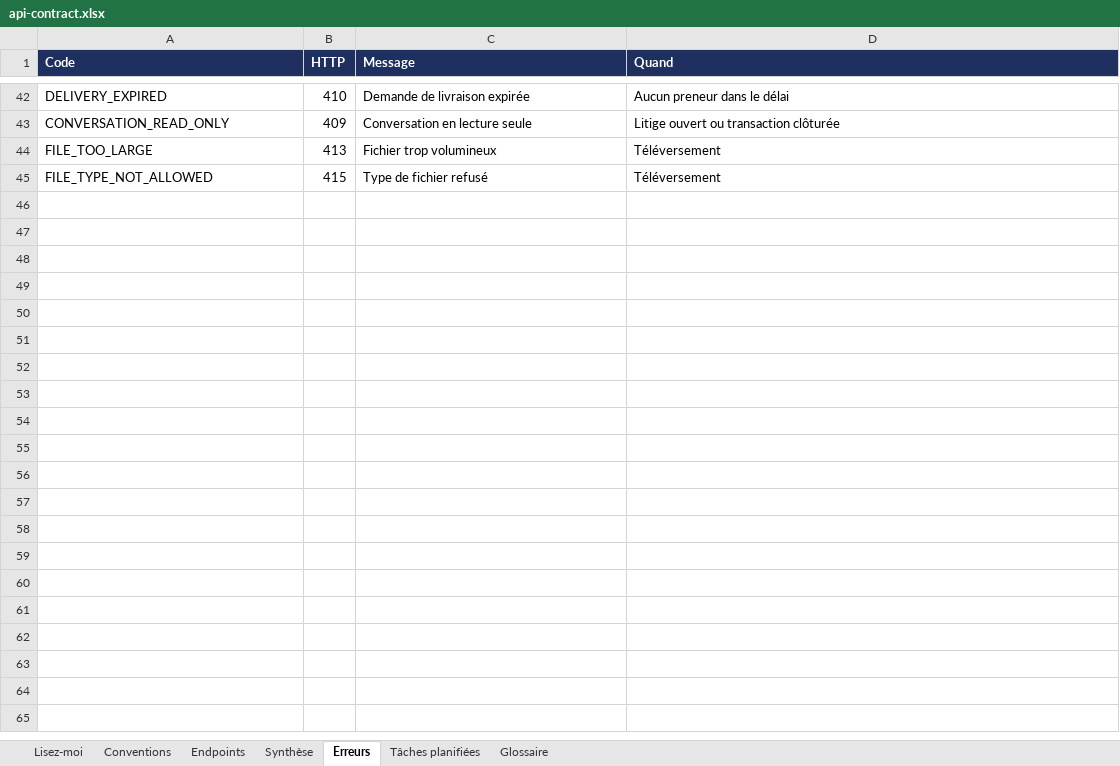
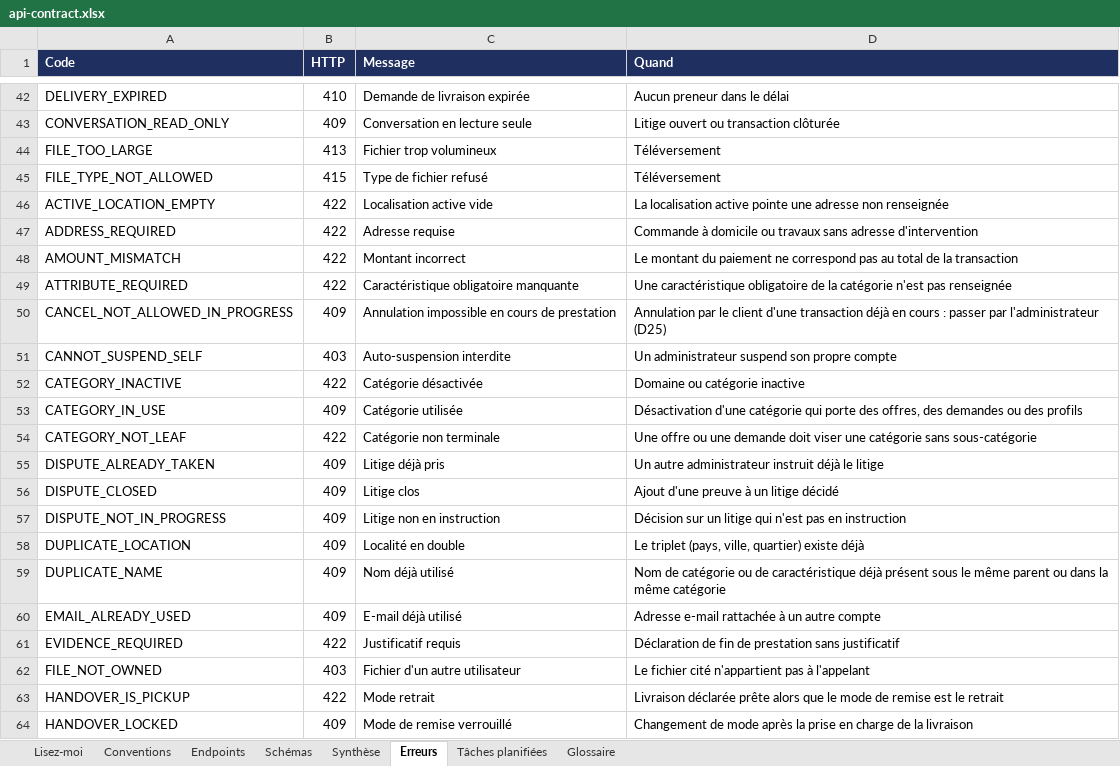
Before and after one commit to GillVictor/sernova, an Excel workbook: docs/reference/api-contract.xlsx, sheet Erreurs, drawn as a sheet; only a part is shown, gaps mark what is left out; values as stored, in another font and other column widths than the file's, no borders; charts and pictures not drawn; the diff covers the shown part only; the diff names each change by its address in the sheet, - before the commit and + after, or states it on an @@ line.

```diff
--- a/docs/reference/api-contract.xlsx (sheet Erreurs)
+++ b/docs/reference/api-contract.xlsx (sheet Erreurs)
+sheet tab: Schémas
+row 46: ACTIVE_LOCATION_EMPTY | 422 | Localisation active vide | La localisation active pointe une adresse non renseignée
+row 47: ADDRESS_REQUIRED | 422 | Adresse requise | Commande à domicile ou travaux sans adresse d'intervention
+row 48: AMOUNT_MISMATCH | 422 | Montant incorrect | Le montant du paiement ne correspond pas au total de la transaction
+row 49: ATTRIBUTE_REQUIRED | 422 | Caractéristique obligatoire manquante | Une caractéristique obligatoire de la catégorie n'est pas renseignée
+row 50: CANCEL_NOT_ALLOWED_IN_PROGRESS | 409 | Annulation impossible en cours de prestation | Annulation par le client d'une transaction déjà en cours : passer par l'administrateur (D25)
+row 51: CANNOT_SUSPEND_SELF | 403 | Auto-suspension interdite | Un administrateur suspend son propre compte
+row 52: CATEGORY_INACTIVE | 422 | Catégorie désactivée | Domaine ou catégorie inactive
+row 53: CATEGORY_IN_USE | 409 | Catégorie utilisée | Désactivation d'une catégorie qui porte des offres, des demandes ou des profils
+row 54: CATEGORY_NOT_LEAF | 422 | Catégorie non terminale | Une offre ou une demande doit viser une catégorie sans sous-catégorie
+row 55: DISPUTE_ALREADY_TAKEN | 409 | Litige déjà pris | Un autre administrateur instruit déjà le litige
+row 56: DISPUTE_CLOSED | 409 | Litige clos | Ajout d'une preuve à un litige décidé
+row 57: DISPUTE_NOT_IN_PROGRESS | 409 | Litige non en instruction | Décision sur un litige qui n'est pas en instruction
+row 58: DUPLICATE_LOCATION | 409 | Localité en double | Le triplet (pays, ville, quartier) existe déjà
+row 59: DUPLICATE_NAME | 409 | Nom déjà utilisé | Nom de catégorie ou de caractéristique déjà présent sous le même parent ou dans la même catégorie
+row 60: EMAIL_ALREADY_USED | 409 | E-mail déjà utilisé | Adresse e-mail rattachée à un autre compte
+row 61: EVIDENCE_REQUIRED | 422 | Justificatif requis | Déclaration de fin de prestation sans justificatif
+row 62: FILE_NOT_OWNED | 403 | Fichier d'un autre utilisateur | Le fichier cité n'appartient pas à l'appelant
+row 63: HANDOVER_IS_PICKUP | 422 | Mode retrait | Livraison déclarée prête alors que le mode de remise est le retrait
+row 64: HANDOVER_LOCKED | 409 | Mode de remise verrouillé | Changement de mode après la prise en charge de la livraison
```
Also changed, not shown: 21 added rows elsewhere in this sheet, sheet Synthèse, sheet Conventions, sheet Endpoints, sheet Lisez-moi, charts or pictures, docs/reference/data-dictionary.xlsx.
